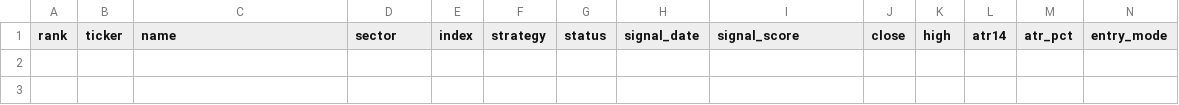
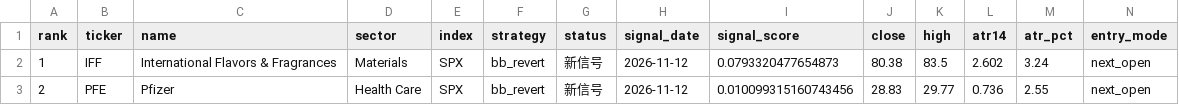
Before and after one commit to Marla62/triple-screen-scan, a CSV file: output/latest.csv, drawn as a sheet; only a part is shown; rows hold the shown columns only; the diff names each change by its address in the sheet, - before the commit and + after, or states it on an @@ line.

```diff
--- a/output/latest.csv
+++ b/output/latest.csv
+row 2: 1 | IFF | International Flavors & Fragrances | Materials | SPX | bb_revert | 新信号 | 2026-11-12 | 0.0793320477654873 | 80.38 | 83.5 | 2.602 | 3.24 | next_open
+row 3: 2 | PFE | Pfizer | Health Care | SPX | bb_revert | 新信号 | 2026-11-12 | 0.010099315160743456 | 28.83 | 29.77 | 0.736 | 2.55 | next_open
```
Also changed, not shown: 4 other files.
